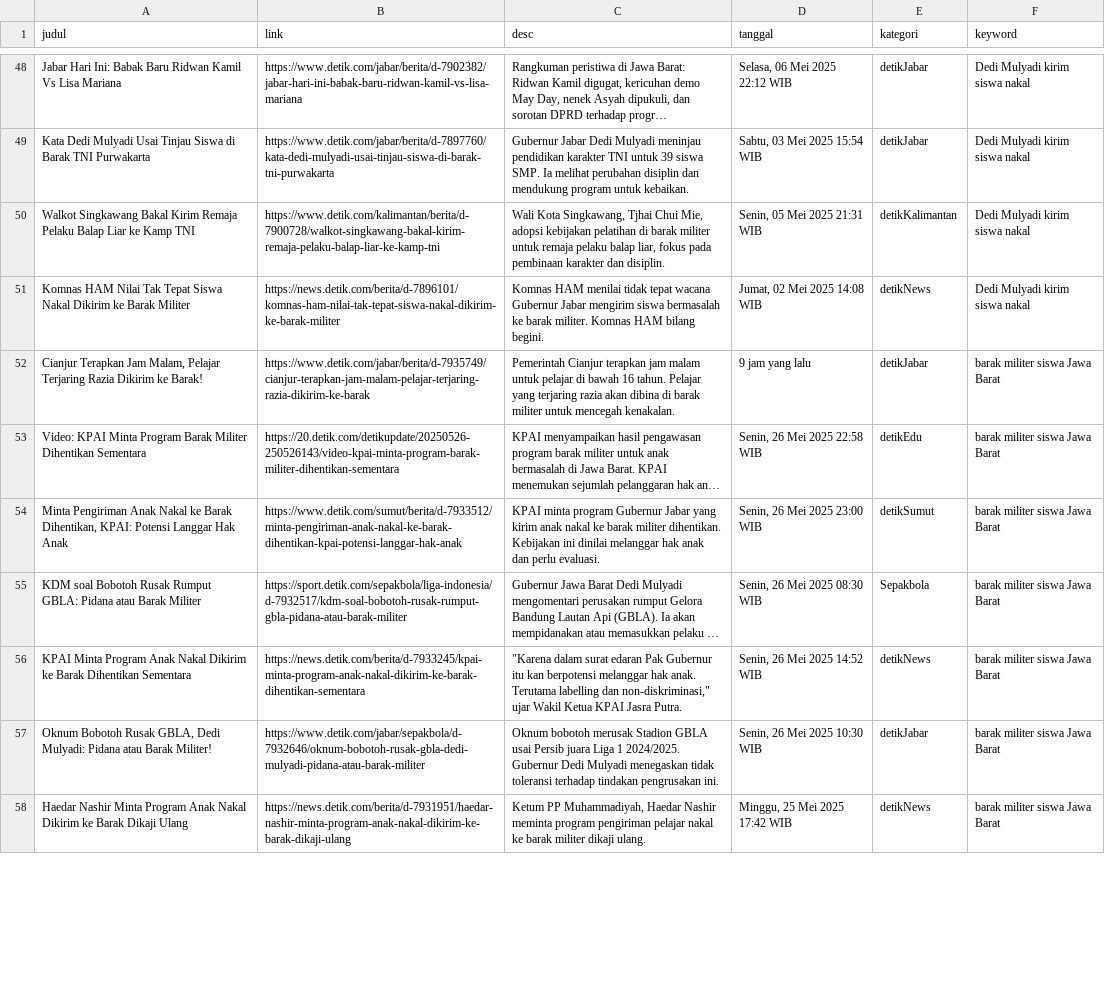
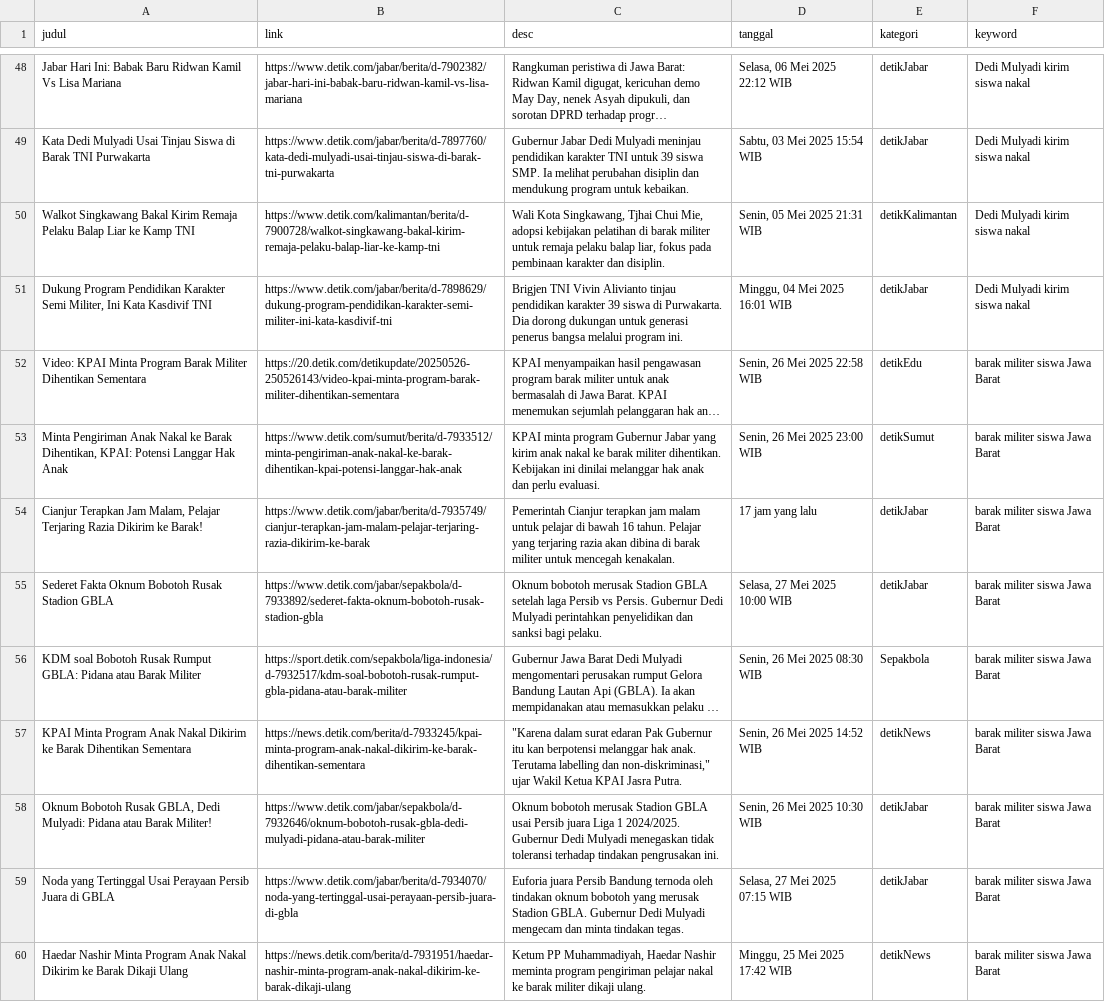
Before and after one commit to calvinrev/iprakom-scraping-sentiment, a CSV file: files/detik_links.csv, drawn as a sheet; only a part is shown, gaps mark what is left out; long unchanged cells end in …; removed rows and columns are numbered as before the commit, all else as after; the diff covers the shown part only; the diff names each change by its address in the sheet, - before the commit and + after, or states it on an @@ line.

```diff
--- a/files/detik_links.csv
+++ b/files/detik_links.csv
-row 51: Komnas HAM Nilai Tak Tepat Siswa Nakal Dikirim ke Barak Militer | https://news.detik.com/berita/d-7896101/komnas-ham-nilai-tak-tepat-siswa-nakal-dikirim-ke-barak-militer | Komnas HAM menilai tidak tepat wacana Gubernur Jabar mengirim siswa bermasalah ke barak militer. Komnas HAM bilang begini. | Jumat, 02 Mei 2025 14:08 WIB | detikNews | Dedi Mulyadi kirim siswa nakal
-row 52: Cianjur Terapkan Jam Malam, Pelajar Terjaring Razia Dikirim ke Barak! | https://www.detik.com/jabar/berita/d-7935749/cianjur-terapkan-jam-malam-pelajar-terjaring-razia-dikirim-ke-barak | Pemerintah Cianjur terapkan jam malam untuk pelajar di bawah 16 tahun. Pelajar yang terjaring razia akan dibina di barak militer untuk mencegah kenakalan. | 9 jam yang lalu | detikJabar | barak militer siswa Jawa Barat
+row 51: Dukung Program Pendidikan Karakter Semi Militer, Ini Kata Kasdivif TNI | https://www.detik.com/jabar/berita/d-7898629/dukung-program-pendidikan-karakter-semi-militer-ini-kata-kasdivif-tni | Brigjen TNI Vivin Alivianto tinjau pendidikan karakter 39 siswa di Purwakarta. Dia dorong dukungan untuk generasi penerus bangsa melalui program ini. | Minggu, 04 Mei 2025 16:01 WIB | detikJabar | Dedi Mulyadi kirim siswa nakal
+row 54: Cianjur Terapkan Jam Malam, Pelajar Terjaring Razia Dikirim ke Barak! | https://www.detik.com/jabar/berita/d-7935749/cianjur-terapkan-jam-malam-pelajar-terjaring-razia-dikirim-ke-barak | Pemerintah Cianjur terapkan jam malam untuk pelajar di bawah 16 tahun. Pelajar yang terjaring razia akan dibina di barak militer untuk mencegah kenakalan. | 17 jam yang lalu | detikJabar | barak militer siswa Jawa Barat
+row 55: Sederet Fakta Oknum Bobotoh Rusak Stadion GBLA | https://www.detik.com/jabar/sepakbola/d-7933892/sederet-fakta-oknum-bobotoh-rusak-stadion-gbla | Oknum bobotoh merusak Stadion GBLA setelah laga Persib vs Persis. Gubernur Dedi Mulyadi perintahkan penyelidikan dan sanksi bagi pelaku. | Selasa, 27 Mei 2025 10:00 WIB | detikJabar | barak militer siswa Jawa Barat
+row 59: Noda yang Tertinggal Usai Perayaan Persib Juara di GBLA | https://www.detik.com/jabar/berita/d-7934070/noda-yang-tertinggal-usai-perayaan-persib-juara-di-gbla | Euforia juara Persib Bandung ternoda oleh tindakan oknum bobotoh yang merusak Stadion GBLA. Gubernur Dedi Mulyadi mengecam dan minta tindakan tegas. | Selasa, 27 Mei 2025 07:15 WIB | detikJabar | barak militer siswa Jawa Barat
```
Also changed, not shown: 9 added rows, 8 removed rows, 18 moved rows and 5 edited cells elsewhere in this file, files/hasil_scraping_awal.csv, 4 other files.
